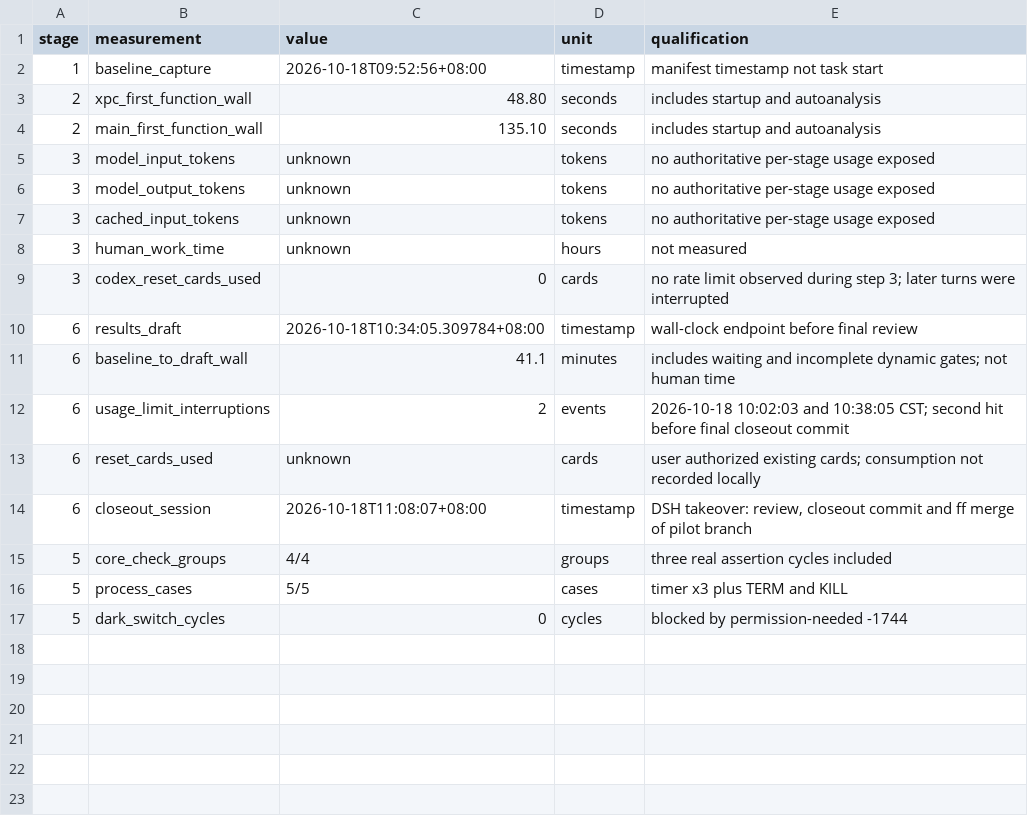
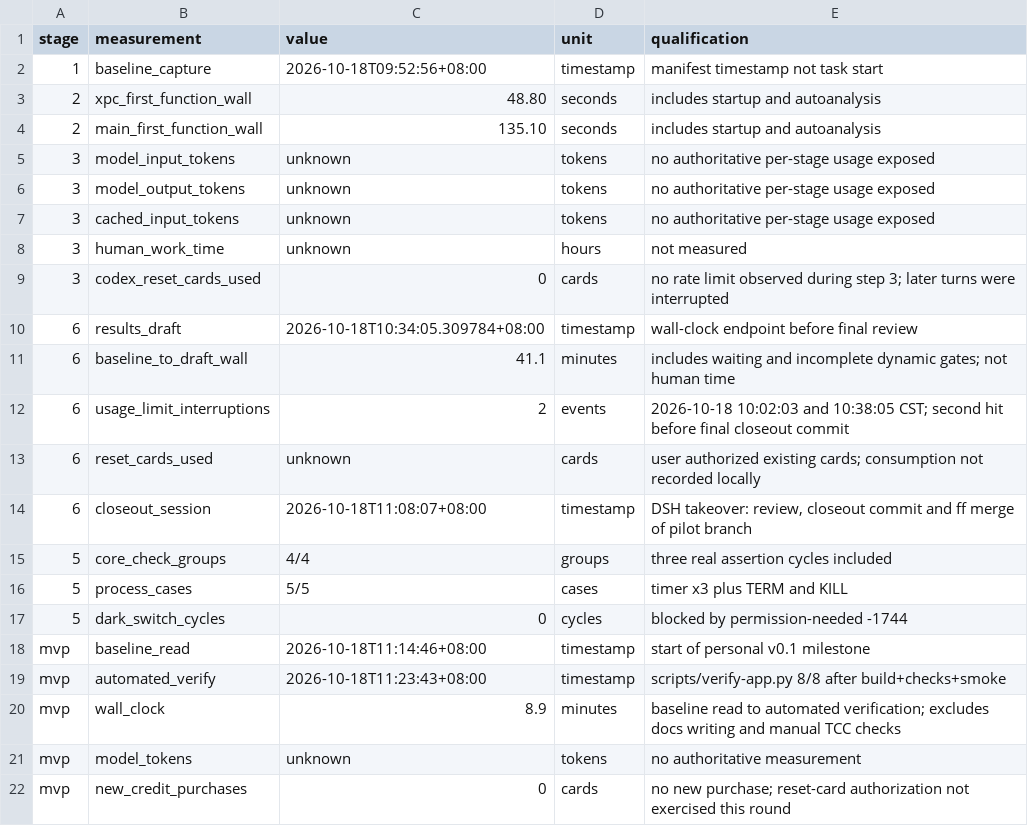
Before and after one commit to PilotFoundry/switchpilot, a CSV file: evidence/usage.csv, drawn as a sheet.

Commit message:
docs: record v0.1 acceptance and update project status
Record the confirmed personal-use scope in the capability matrix, link the app,
specs and runtime evidence from README, append the automated acceptance results
and still-pending manual items to verification, and add the v0.1 wall-clock and
unknown-token rows to usage.

Status recorded: keep-awake passed automated acceptance; dark mode, screen
saver and lock screen are implemented but their TCC/screen-state checks were not
executed and are explicitly marked pending (TESTPLAN M1-M3). No new public
capability claim is made by this commit.

Verification: documentation/status-only change; all relative links resolve;
usage.csv parses as five columns for every row.

```diff
--- a/evidence/usage.csv
+++ b/evidence/usage.csv
@@ -17 +17,6 @@ stage,measurement,value,unit,qualification
 5,dark_switch_cycles,0,cycles,blocked by permission-needed -1744
+mvp,baseline_read,2026-10-18T11:14:46+08:00,timestamp,start of personal v0.1 milestone
+mvp,automated_verify,2026-10-18T11:23:43+08:00,timestamp,scripts/verify-app.py 8/8 after build+checks+smoke
+mvp,wall_clock,8.9,minutes,baseline read to automated verification; excludes docs writing and manual TCC checks
+mvp,model_tokens,unknown,tokens,no authoritative measurement
+mvp,new_credit_purchases,0,cards,no new purchase; reset-card authorization not exercised this round
```
Also changed, not shown: 3 other files.
